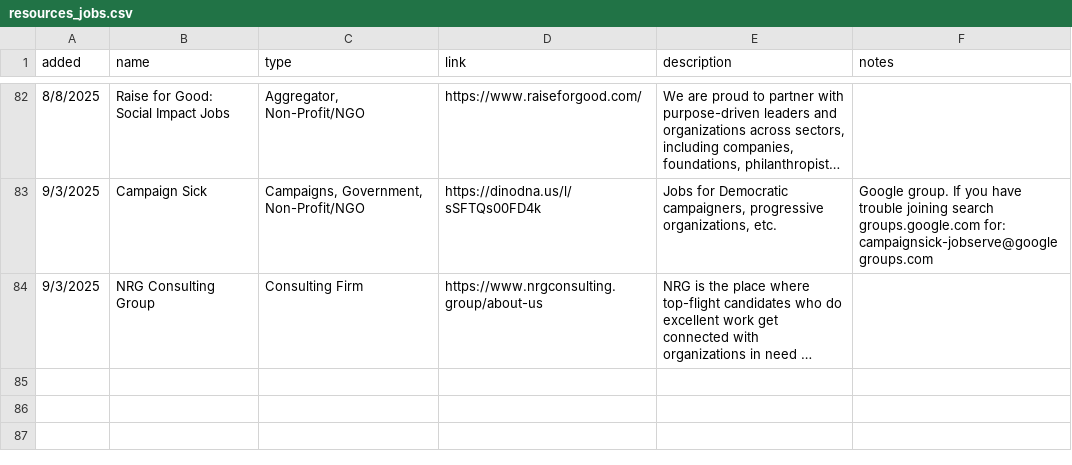
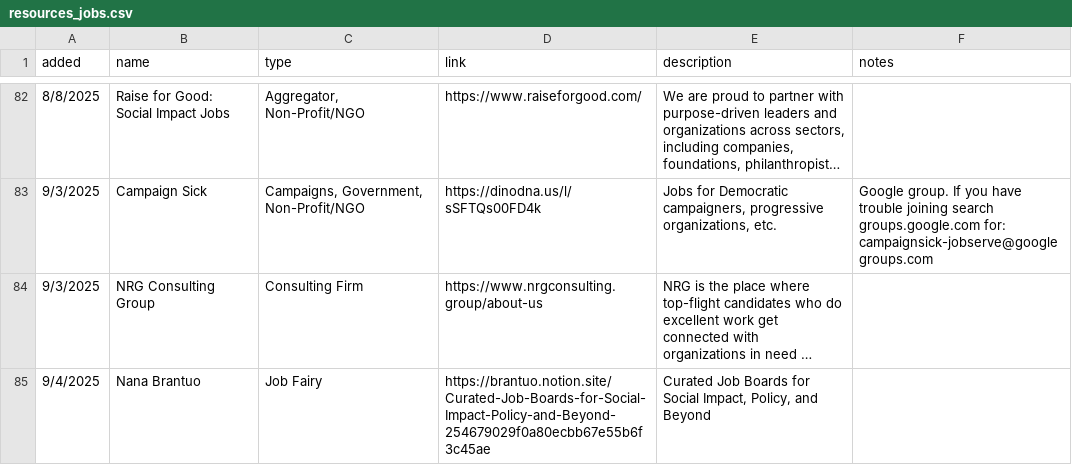
Before and after one commit to liz-muehlmann/liz-muehlmann.github.io, a CSV file: assets/download/download_resources/resources_jobs.csv, drawn as a sheet; only a part is shown, gaps mark what is left out; long unchanged cells end in …; the diff names each change by its address in the sheet, - before the commit and + after, or states it on an @@ line.

Commit message:
added Nana Brantuo to job resources

```diff
--- a/assets/download/download_resources/resources_jobs.csv
+++ b/assets/download/download_resources/resources_jobs.csv
+row 85: 9/4/2025 | Nana Brantuo | Job Fairy | https://brantuo.notion.site/Curated-Job-Boards-for-Social-Impact-Policy-and-Beyond-254679029f0a80ecbb67e55b6f3c45ae | Curated Job Boards for Social Impact, Policy, and Beyond
```
